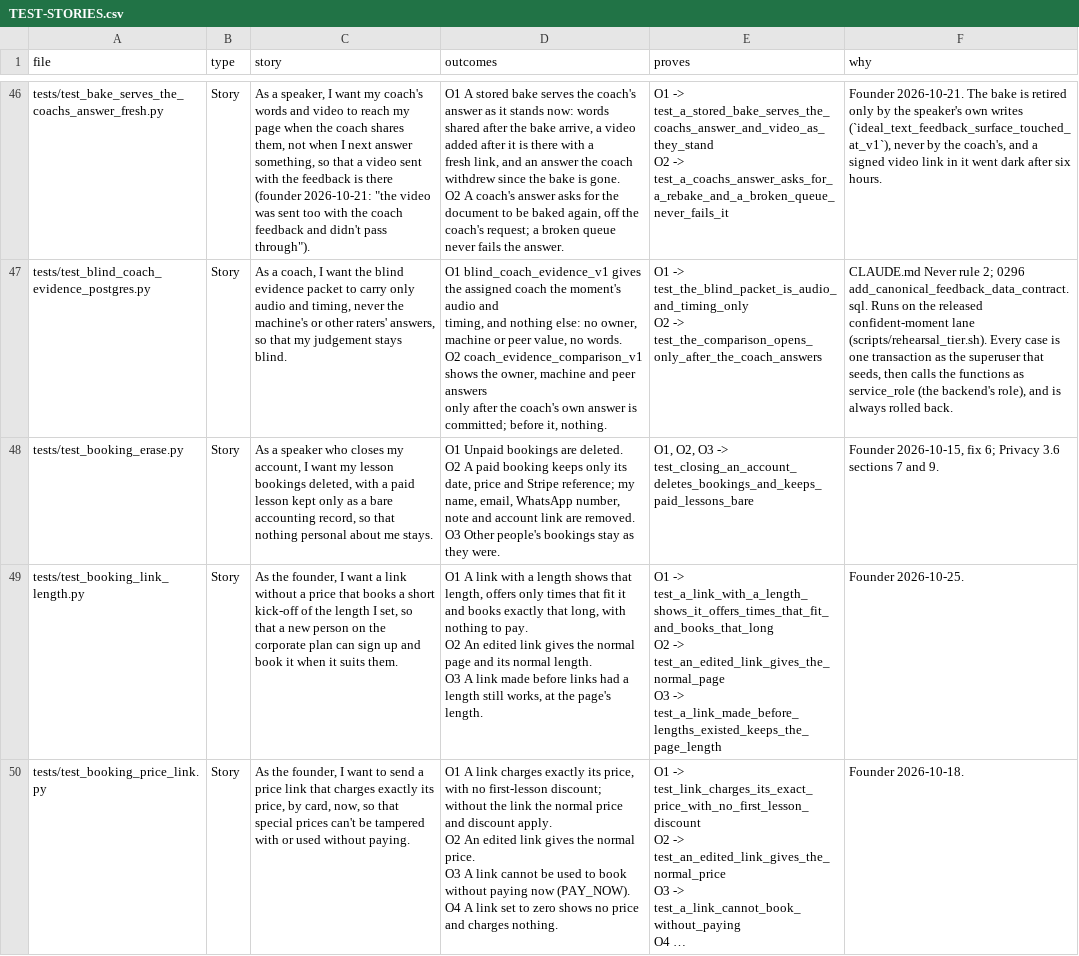
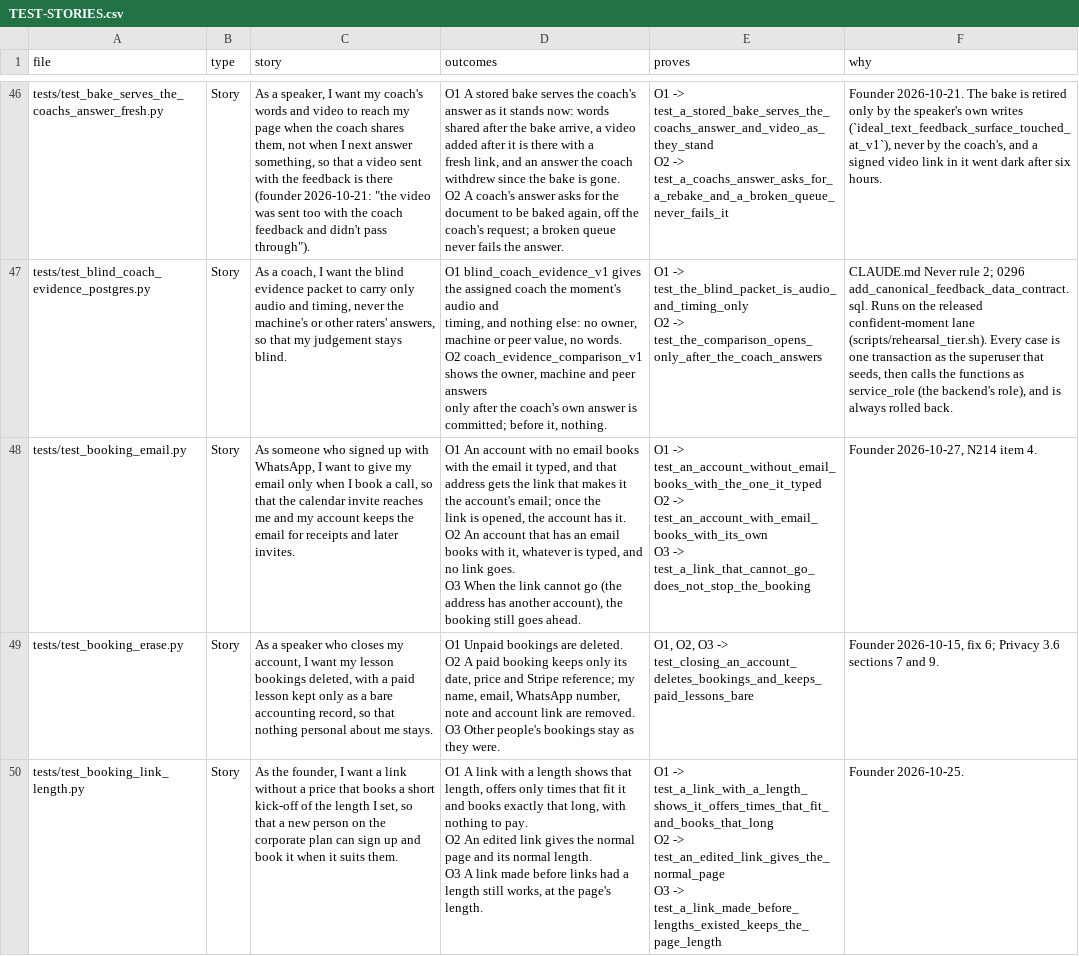
Before and after one commit to wilplus/backend-cursor, a CSV file: docs/TEST-STORIES.csv, drawn as a sheet; only a part is shown, gaps mark what is left out; the shorter side is filled out with more unchanged rows; long unchanged cells end in …; ↵ is a line break in a cell; the diff covers the shown part only; the diff names each change by its address in the sheet, - before the commit and + after, or states it on an @@ line.

```diff
--- a/docs/TEST-STORIES.csv
+++ b/docs/TEST-STORIES.csv
+row 48: tests/test_booking_email.py | Story | As someone who signed up with WhatsApp, I want to give my email only when I book a call, so that the calendar invite reaches me and my account keeps the email for receipts and later invites. | O1 An account with no email books with the email it typed, and that ↵ address gets the link that makes it the account's email; once the ↵ link is opened, the account has it. ↵ O2 An account that has an email books with it, whatever is typed, and ↵ no link goes. ↵ O3 When the link cannot go (the address has another account), the ↵ booking still goes ahead. | O1 -> test_an_account_without_email_books_with_the_one_it_typed ↵ O2 -> test_an_account_with_email_books_with_its_own ↵ O3 -> test_a_link_that_cannot_go_does_not_stop_the_booking | Founder 2026-10-27, N214 item 4.
```
Also changed, not shown: 2 edited cells elsewhere in this file, 5 other files.
